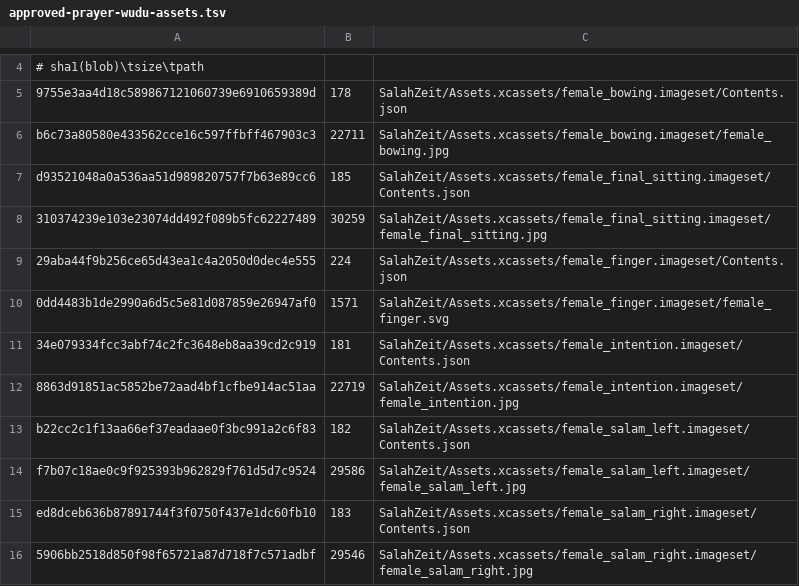
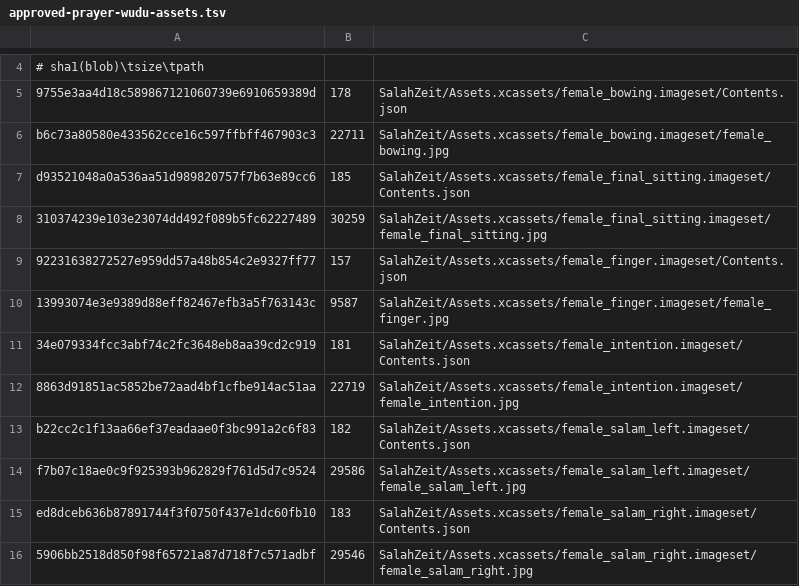
Before and after one commit to Achmed06/SalahPath-iOS, a TSV file: qa/approved-prayer-wudu-assets.tsv, drawn as a sheet; only a part is shown, gaps mark what is left out.

Commit message:
[prayer][female-art] Fix Tashahhud finger and remove Salam arrows

```diff
--- a/qa/approved-prayer-wudu-assets.tsv
+++ b/qa/approved-prayer-wudu-assets.tsv
@@ -8,4 +8,4 @@ d93521048a0a536aa51d989820757f7b63e89cc6	185	SalahZeit/Assets.xcassets/female_fi
 310374239e103e23074dd492f089b5fc62227489	30259	SalahZeit/Assets.xcassets/female_final_sitting.imageset/female_final_sitting.jpg
-29aba44f9b256ce65d43ea1c4a2050d0dec4e555	224	SalahZeit/Assets.xcassets/female_finger.imageset/Contents.json
-0dd4483b1de2990a6d5c5e81d087859e26947af0	1571	SalahZeit/Assets.xcassets/female_finger.imageset/female_finger.svg
+92231638272527e959dd57a48b854c2e9327ff77	157	SalahZeit/Assets.xcassets/female_finger.imageset/Contents.json
+13993074e3e9389d88eff82467efb3a5f763143c	9587	SalahZeit/Assets.xcassets/female_finger.imageset/female_finger.jpg
 34e079334fcc3abf74c2fc3648eb8aa39cd2c919	181	SalahZeit/Assets.xcassets/female_intention.imageset/Contents.json
```
Also changed, not shown: 4 other files.
